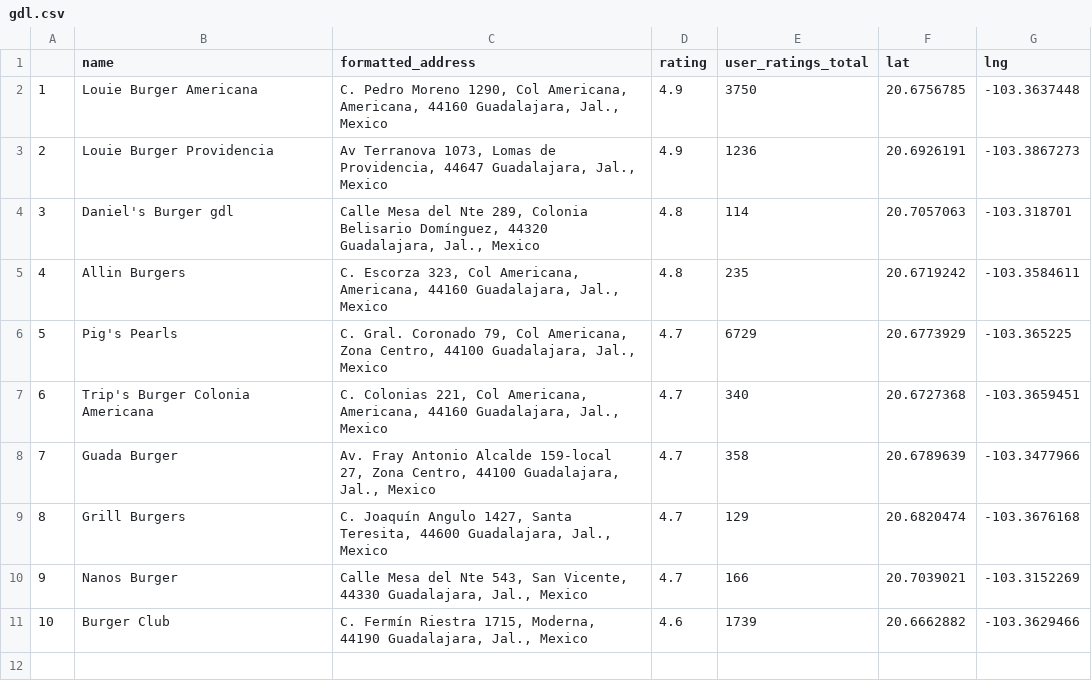
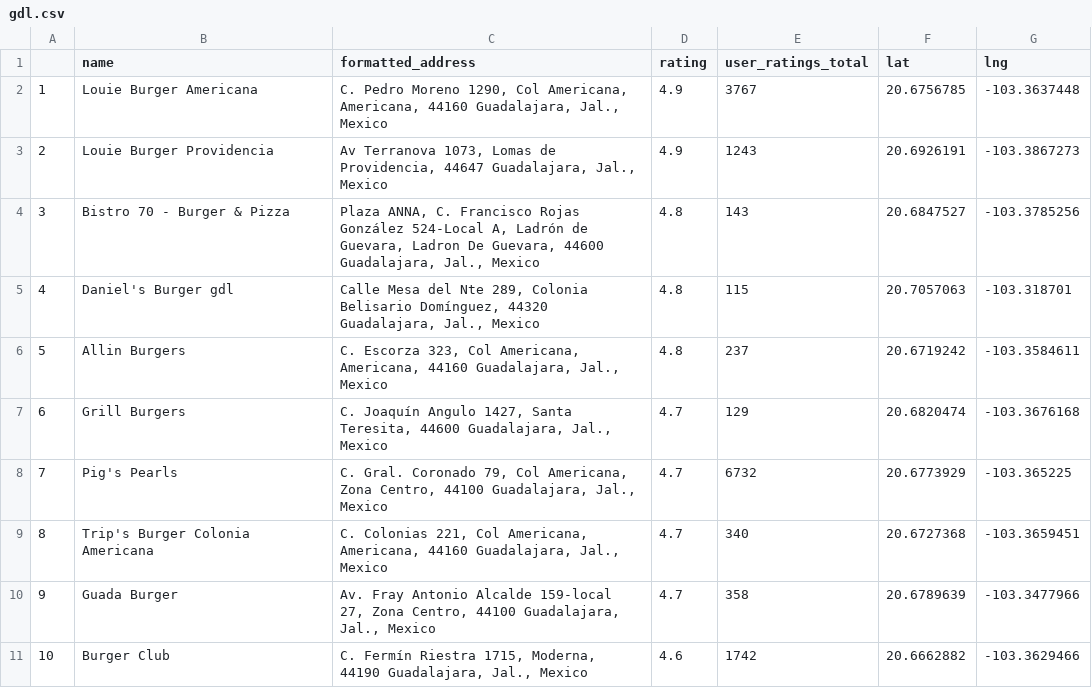
Before and after one commit to Kalincillo/burguer_places, a CSV file: gdl.csv, drawn as a sheet; removed rows and columns are numbered as before the commit, all else as after; the diff names each change by its address in the sheet, - before the commit and + after, or states it on an @@ line.

```diff
--- a/gdl.csv
+++ b/gdl.csv
-E2 (user_ratings_total): 3750
+E2 (user_ratings_total): 3767
-E3 (user_ratings_total): 1236
+E3 (user_ratings_total): 1243
+row 4: 3 | Bistro 70 - Burger & Pizza | Plaza ANNA, C. Francisco Rojas González 524-Local A, Ladrón de Guevara, Ladron De Guevara, 44600 Guadalajara, Jal., Mexico | 4.8 | 143 | 20.6847527 | -103.3785256
@@ column A renumbered between rows 5 and 10 @@
-E5 (user_ratings_total): 114
+E5 (user_ratings_total): 115
-E6 (user_ratings_total): 235
+E6 (user_ratings_total): 237
@@ row 9 moved to row 7: 6 @@
-E8 (user_ratings_total): 6729
+E8 (user_ratings_total): 6732
-row 10: 9 | Nanos Burger | Calle Mesa del Nte 543, San Vicente, 44330 Guadalajara, Jal., Mexico | 4.7 | 166 | 20.7039021 | -103.3152269
-E11 (user_ratings_total): 1739
+E11 (user_ratings_total): 1742
```
Also changed, not shown: 2 other files.
